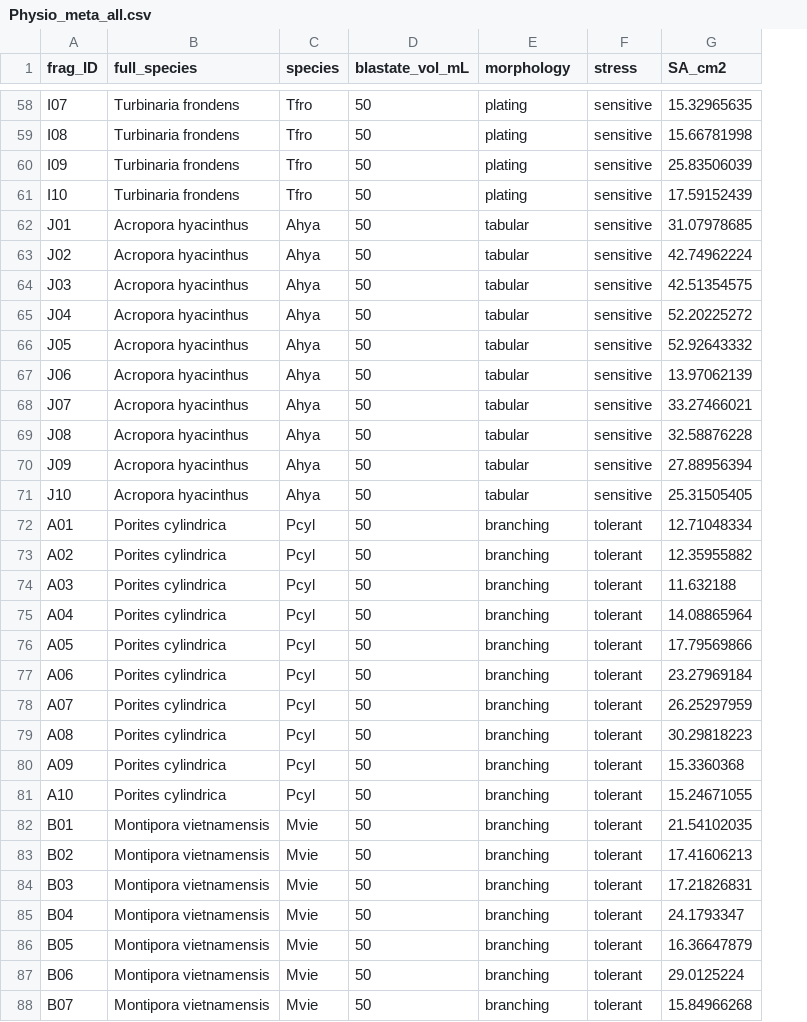
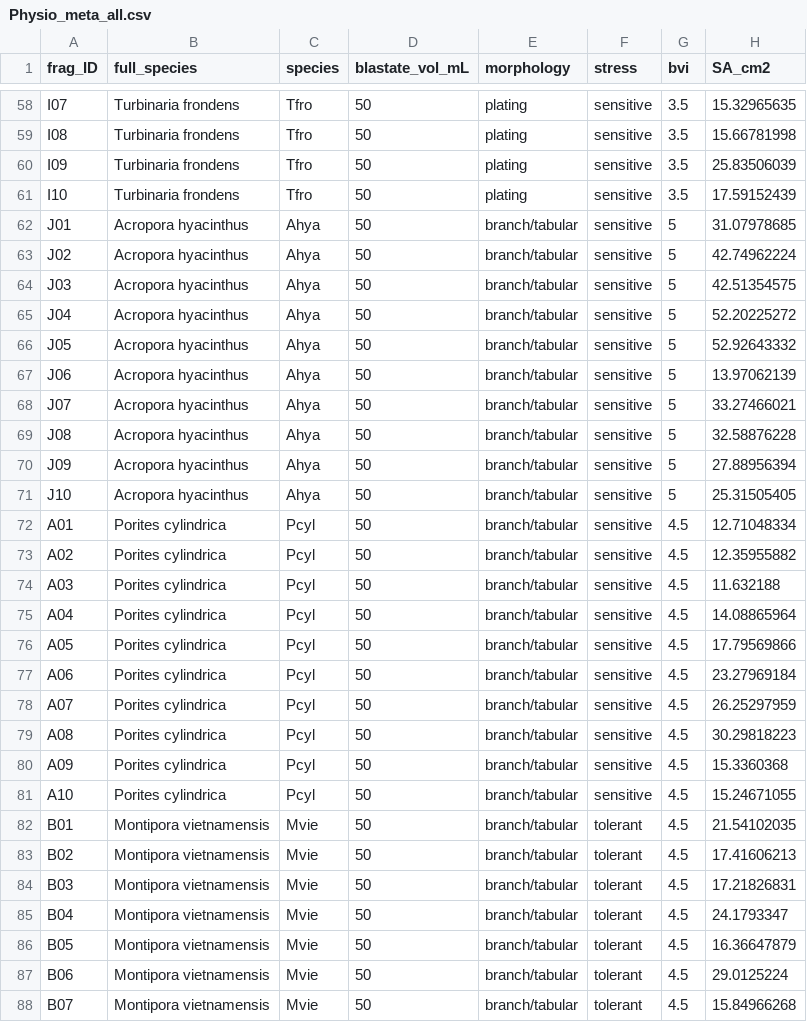
Before and after one commit to njsilbiger/Oki_TPC_PI, a CSV file: Data/Physiology/Physio_meta_all.csv, drawn as a sheet; only a part is shown, gaps mark what is left out; the diff covers the shown part only; the diff names each change by its address in the sheet, - before the commit and + after, or states it on an @@ line.

```diff
--- a/Data/Physiology/Physio_meta_all.csv
+++ b/Data/Physiology/Physio_meta_all.csv
+column G (bvi), rows 58-88: 3.5 | 3.5 | 3.5 | 3.5 | 5 | 5 | 5 | 5 | 5 | 5 | 5 | 5 | 5 | 5 | 4.5 | 4.5 | 4.5 | 4.5 | 4.5 | 4.5 | 4.5 | 4.5 | 4.5 | 4.5 | 4.5 | 4.5 | 4.5 | 4.5 | 4.5 | 4.5 | 4.5
-E62:E71 (morphology): tabular
+E62:E71 (morphology): branch/tabular
-E72:E88 (morphology): branching
+E72:E88 (morphology): branch/tabular
-F72:F81 (stress): tolerant
+F72:F81 (stress): sensitive
```
Also changed, not shown: 73 edited cells elsewhere in this file, Data/Physiology/all_data_concatenated.csv, 16 other files.
